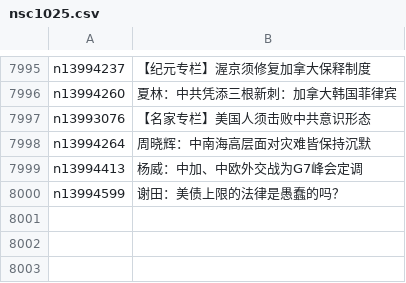
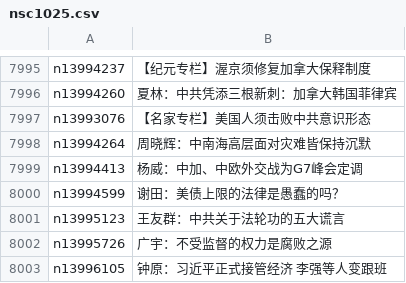
Before and after one commit to epic-marker/epoch-comment, a CSV file: indexes/nsc1025.csv, drawn as a sheet; only a part is shown, gaps mark what is left out.

```diff
--- a/indexes/nsc1025.csv
+++ b/indexes/nsc1025.csv
@@ -8000 +8000,4 @@ n13994413,杨威：中加、中欧外交战为G7峰会定调
 n13994599,谢田：美债上限的法律是愚蠢的吗？
+n13995123,王友群：中共关于法轮功的五大谎言
+n13995726,广宇：不受监督的权力是腐败之源
+n13996105,钟原：习近平正式接管经济 李强等人变跟班
```
Also changed, not shown: indexes/nsc1035.csv, indexes/nsc424.csv, 21 other files.
